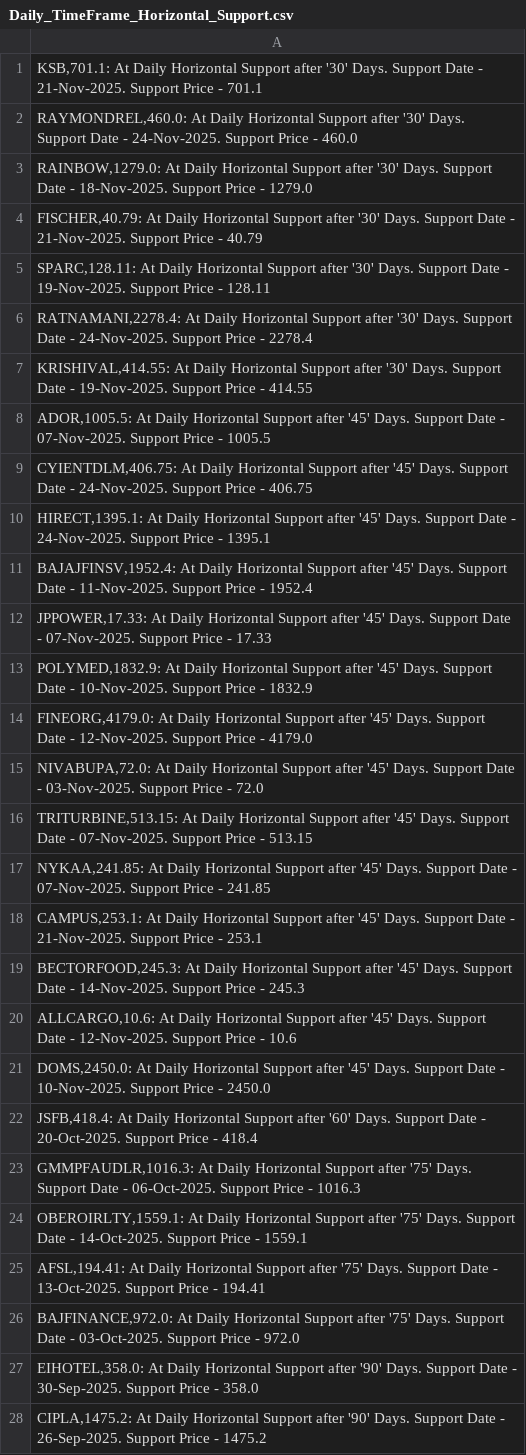
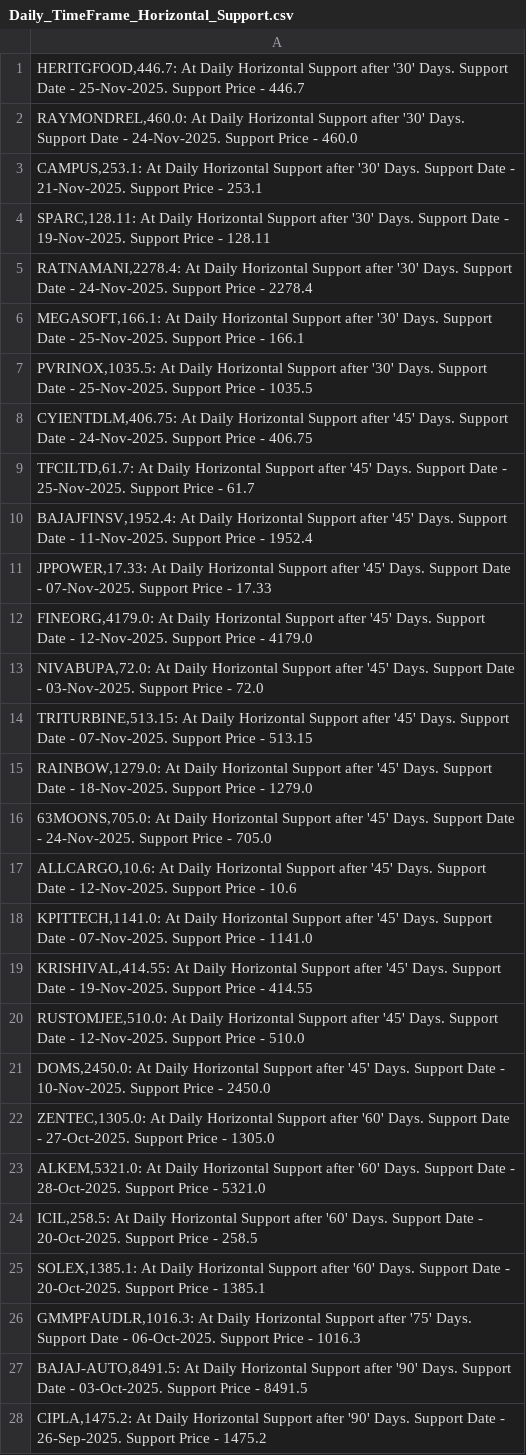
Before and after one commit to vibats/Daily_Notification_Data, a CSV file: Email_Notification_Data/Daily_TimeFrame_Horizontal_Support.csv, drawn as a sheet; only a part is shown; the diff covers the shown part only.

```diff
--- a/Email_Notification_Data/Daily_TimeFrame_Horizontal_Support.csv
+++ b/Email_Notification_Data/Daily_TimeFrame_Horizontal_Support.csv
@@ -1,14 +1,12 @@
-"KSB,701.1: At Daily Horizontal Support after '30' Days. Support Date - 21-Nov-2025. Support Price - 701.1"
+"HERITGFOOD,446.7: At Daily Horizontal Support after '30' Days. Support Date - 25-Nov-2025. Support Price - 446.7"
 "RAYMONDREL,460.0: At Daily Horizontal Support after '30' Days. Support Date - 24-Nov-2025. Support Price - 460.0"
-"RAINBOW,1279.0: At Daily Horizontal Support after '30' Days. Support Date - 18-Nov-2025. Support Price - 1279.0"
-"FISCHER,40.79: At Daily Horizontal Support after '30' Days. Support Date - 21-Nov-2025. Support Price - 40.79"
+"CAMPUS,253.1: At Daily Horizontal Support after '30' Days. Support Date - 21-Nov-2025. Support Price - 253.1"
 "SPARC,128.11: At Daily Horizontal Support after '30' Days. Support Date - 19-Nov-2025. Support Price - 128.11"
 "RATNAMANI,2278.4: At Daily Horizontal Support after '30' Days. Support Date - 24-Nov-2025. Support Price - 2278.4"
-"KRISHIVAL,414.55: At Daily Horizontal Support after '30' Days. Support Date - 19-Nov-2025. Support Price - 414.55"
-"ADOR,1005.5: At Daily Horizontal Support after '45' Days. Support Date - 07-Nov-2025. Support Price - 1005.5"
+"MEGASOFT,166.1: At Daily Horizontal Support after '30' Days. Support Date - 25-Nov-2025. Support Price - 166.1"
+"PVRINOX,1035.5: At Daily Horizontal Support after '30' Days. Support Date - 25-Nov-2025. Support Price - 1035.5"
 "CYIENTDLM,406.75: At Daily Horizontal Support after '45' Days. Support Date - 24-Nov-2025. Support Price - 406.75"
-"HIRECT,1395.1: At Daily Horizontal Support after '45' Days. Support Date - 24-Nov-2025. Support Price - 1395.1"
+"TFCILTD,61.7: At Daily Horizontal Support after '45' Days. Support Date - 25-Nov-2025. Support Price - 61.7"
 "BAJAJFINSV,1952.4: At Daily Horizontal Support after '45' Days. Support Date - 11-Nov-2025. Support Price - 1952.4"
 "JPPOWER,17.33: At Daily Horizontal Support after '45' Days. Support Date - 07-Nov-2025. Support Price - 17.33"
-"POLYMED,1832.9: At Daily Horizontal Support after '45' Days. Support Date - 10-Nov-2025. Support Price - 1832.9"
 "FINEORG,4179.0: At Daily Horizontal Support after '45' Days. Support Date - 12-Nov-2025. Support Price - 4179.0"
@@ -16,13 +14,15 @@
 "TRITURBINE,513.15: At Daily Horizontal Support after '45' Days. Support Date - 07-Nov-2025. Support Price - 513.15"
-"NYKAA,241.85: At Daily Horizontal Support after '45' Days. Support Date - 07-Nov-2025. Support Price - 241.85"
-"CAMPUS,253.1: At Daily Horizontal Support after '45' Days. Support Date - 21-Nov-2025. Support Price - 253.1"
-"BECTORFOOD,245.3: At Daily Horizontal Support after '45' Days. Support Date - 14-Nov-2025. Support Price - 245.3"
+"RAINBOW,1279.0: At Daily Horizontal Support after '45' Days. Support Date - 18-Nov-2025. Support Price - 1279.0"
+"63MOONS,705.0: At Daily Horizontal Support after '45' Days. Support Date - 24-Nov-2025. Support Price - 705.0"
 "ALLCARGO,10.6: At Daily Horizontal Support after '45' Days. Support Date - 12-Nov-2025. Support Price - 10.6"
+"KPITTECH,1141.0: At Daily Horizontal Support after '45' Days. Support Date - 07-Nov-2025. Support Price - 1141.0"
+"KRISHIVAL,414.55: At Daily Horizontal Support after '45' Days. Support Date - 19-Nov-2025. Support Price - 414.55"
+"RUSTOMJEE,510.0: At Daily Horizontal Support after '45' Days. Support Date - 12-Nov-2025. Support Price - 510.0"
 "DOMS,2450.0: At Daily Horizontal Support after '45' Days. Support Date - 10-Nov-2025. Support Price - 2450.0"
-"JSFB,418.4: At Daily Horizontal Support after '60' Days. Support Date - 20-Oct-2025. Support Price - 418.4"
+"ZENTEC,1305.0: At Daily Horizontal Support after '60' Days. Support Date - 27-Oct-2025. Support Price - 1305.0"
+"ALKEM,5321.0: At Daily Horizontal Support after '60' Days. Support Date - 28-Oct-2025. Support Price - 5321.0"
+"ICIL,258.5: At Daily Horizontal Support after '60' Days. Support Date - 20-Oct-2025. Support Price - 258.5"
+"SOLEX,1385.1: At Daily Horizontal Support after '60' Days. Support Date - 20-Oct-2025. Support Price - 1385.1"
 "GMMPFAUDLR,1016.3: At Daily Horizontal Support after '75' Days. Support Date - 06-Oct-2025. Support Price - 1016.3"
-"OBEROIRLTY,1559.1: At Daily Horizontal Support after '75' Days. Support Date - 14-Oct-2025. Support Price - 1559.1"
-"AFSL,194.41: At Daily Horizontal Support after '75' Days. Support Date - 13-Oct-2025. Support Price - 194.41"
-"BAJFINANCE,972.0: At Daily Horizontal Support after '75' Days. Support Date - 03-Oct-2025. Support Price - 972.0"
-"EIHOTEL,358.0: At Daily Horizontal Support after '90' Days. Support Date - 30-Sep-2025. Support Price - 358.0"
+"BAJAJ-AUTO,8491.5: At Daily Horizontal Support after '90' Days. Support Date - 03-Oct-2025. Support Price - 8491.5"
 "CIPLA,1475.2: At Daily Horizontal Support after '90' Days. Support Date - 26-Sep-2025. Support Price - 1475.2"
```
Also changed, not shown: 11 added rows, 8 removed rows and 9 edited cells elsewhere in this file, Email_Notification_Data/Daily_TimeFrame_Horizontal_Support_30_Days.csv, Email_Notification_Data/Daily_Timeframe_Breakout_Retest_Personal.csv.
